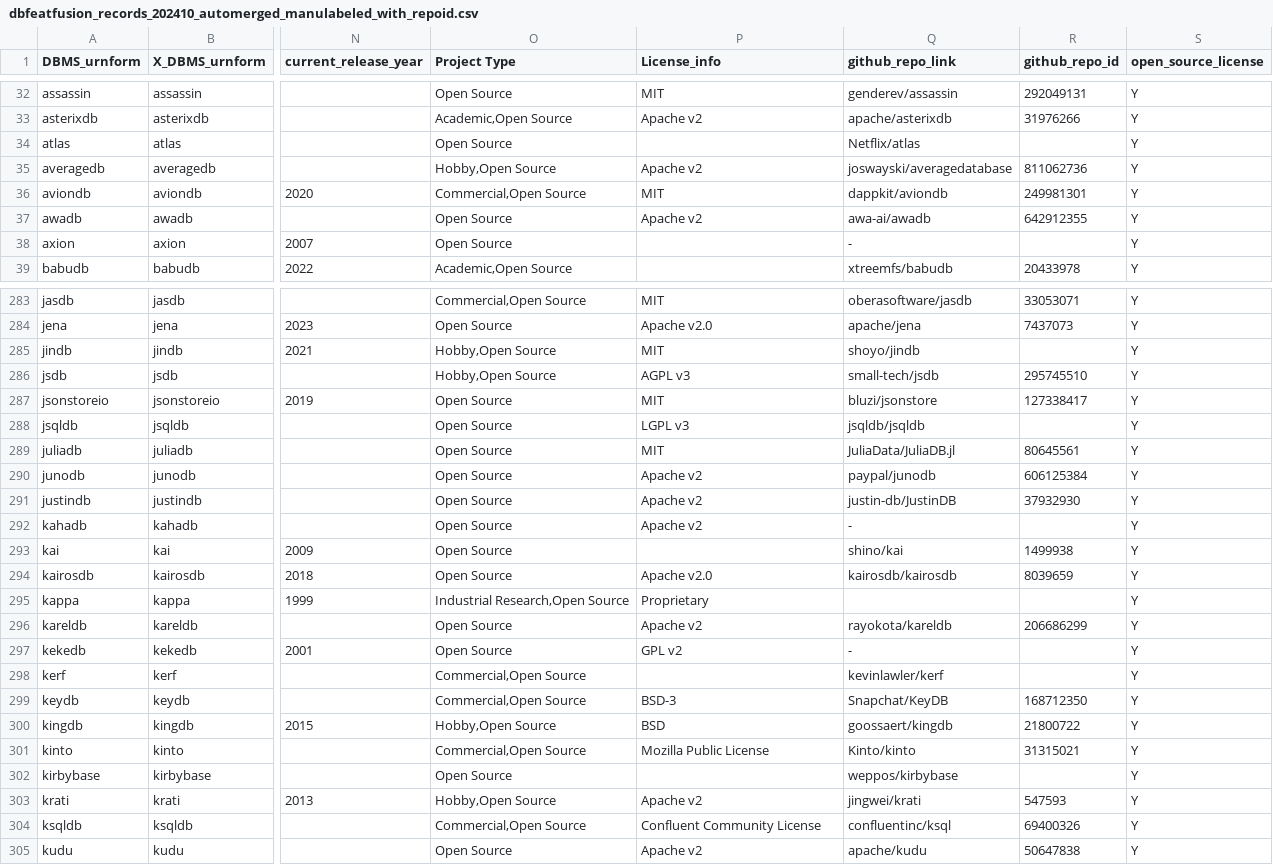
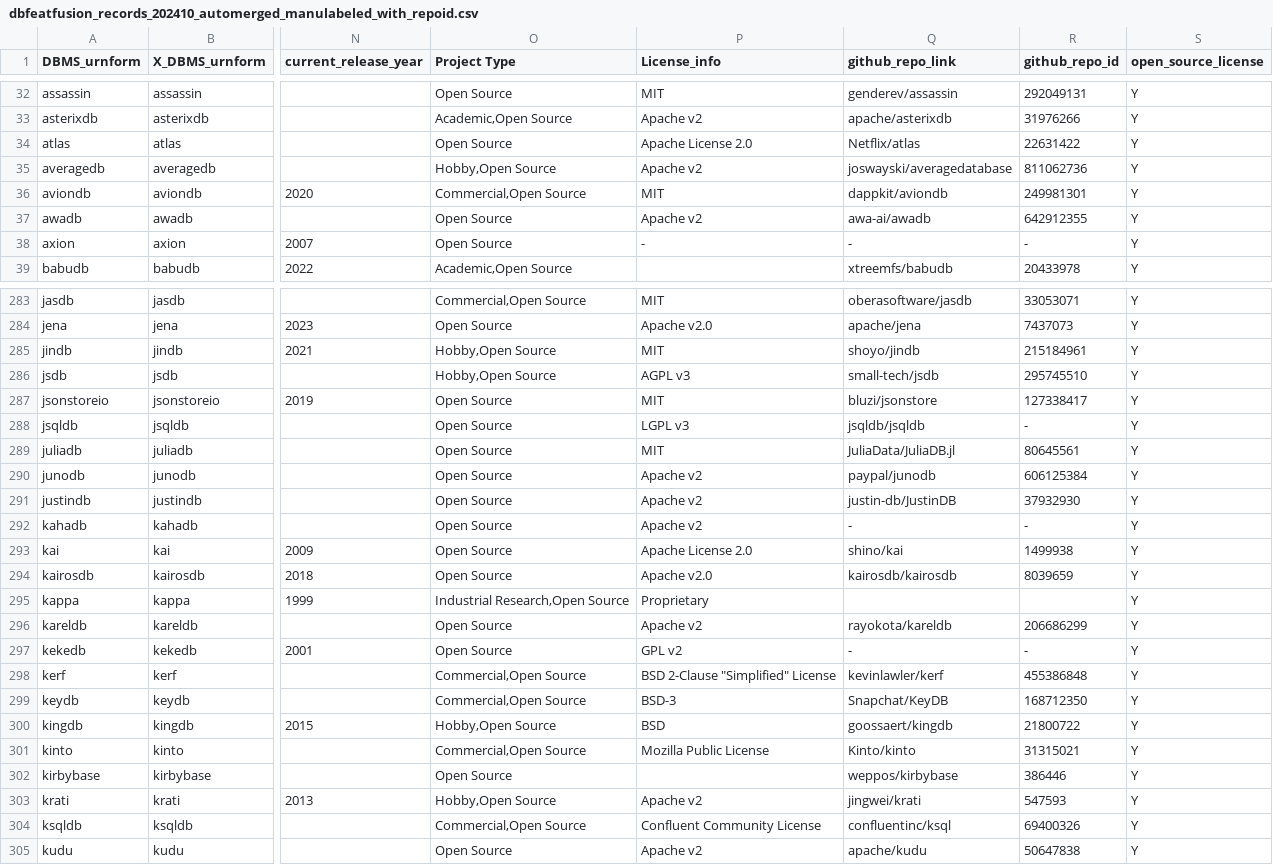
Before and after one commit to birdflyi/OSDB_STN_reference_coupling_data_analysis, a CSV file: data/github_osdb_data/dbfeatfusion_records_202410_automerged_manulabeled_with_repoid.csv, drawn as a sheet; only a part is shown, gaps mark what is left out; the diff covers the shown part only; the diff names each change by its address in the sheet, - before the commit and + after, or states it on an @@ line.

```diff
--- a/data/github_osdb_data/dbfeatfusion_records_202410_automerged_manulabeled_with_repoid.csv
+++ b/data/github_osdb_data/dbfeatfusion_records_202410_automerged_manulabeled_with_repoid.csv
-P34 (License_info): (empty)
+P34 (License_info): Apache License 2.0
-R34 (github_repo_id): (empty)
+R34 (github_repo_id): 22631422
-P38 (License_info): (empty)
+P38 (License_info): -
-R38 (github_repo_id): (empty)
+R38 (github_repo_id): -
-R285 (github_repo_id): (empty)
+R285 (github_repo_id): 215184961
-R288 (github_repo_id): (empty)
+R288 (github_repo_id): -
-R292 (github_repo_id): (empty)
+R292 (github_repo_id): -
-P293 (License_info): (empty)
+P293 (License_info): Apache License 2.0
-R297 (github_repo_id): (empty)
+R297 (github_repo_id): -
-P298 (License_info): (empty)
+P298 (License_info): BSD 2-Clause "Simplified" License
-R298 (github_repo_id): (empty)
+R298 (github_repo_id): 455386848
-R302 (github_repo_id): (empty)
+R302 (github_repo_id): 386446
```
Also changed, not shown: 99 edited cells elsewhere in this file, 5 other files.
